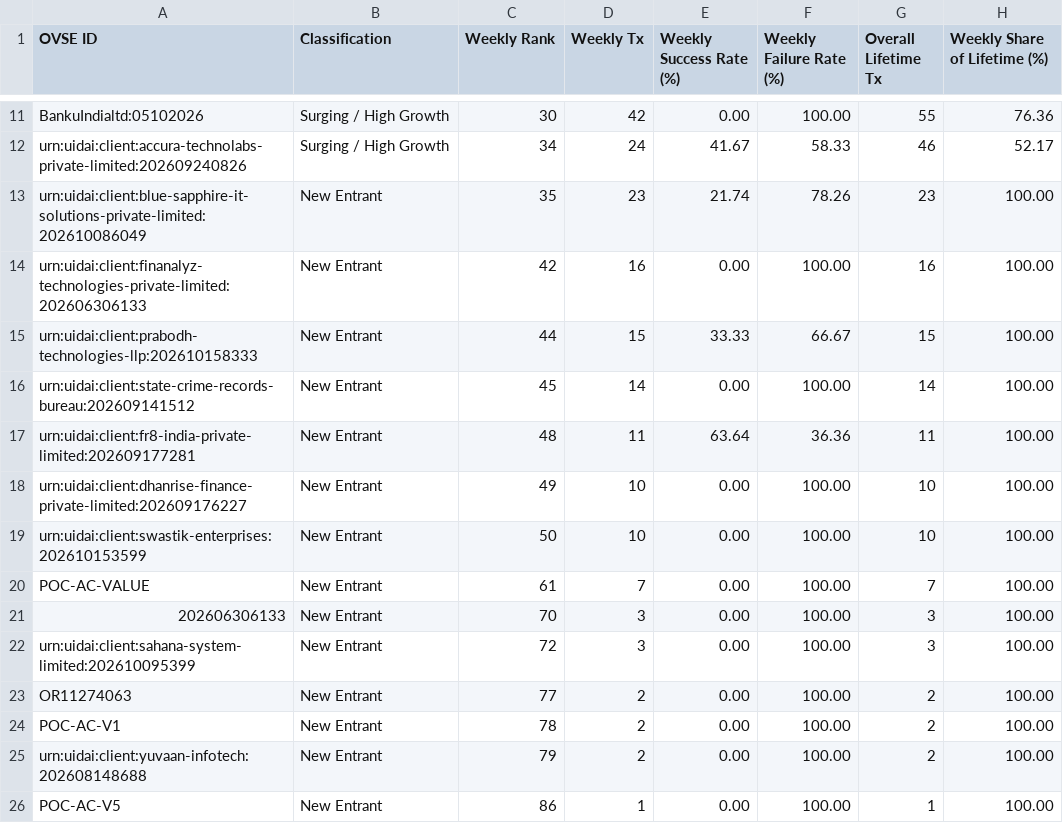
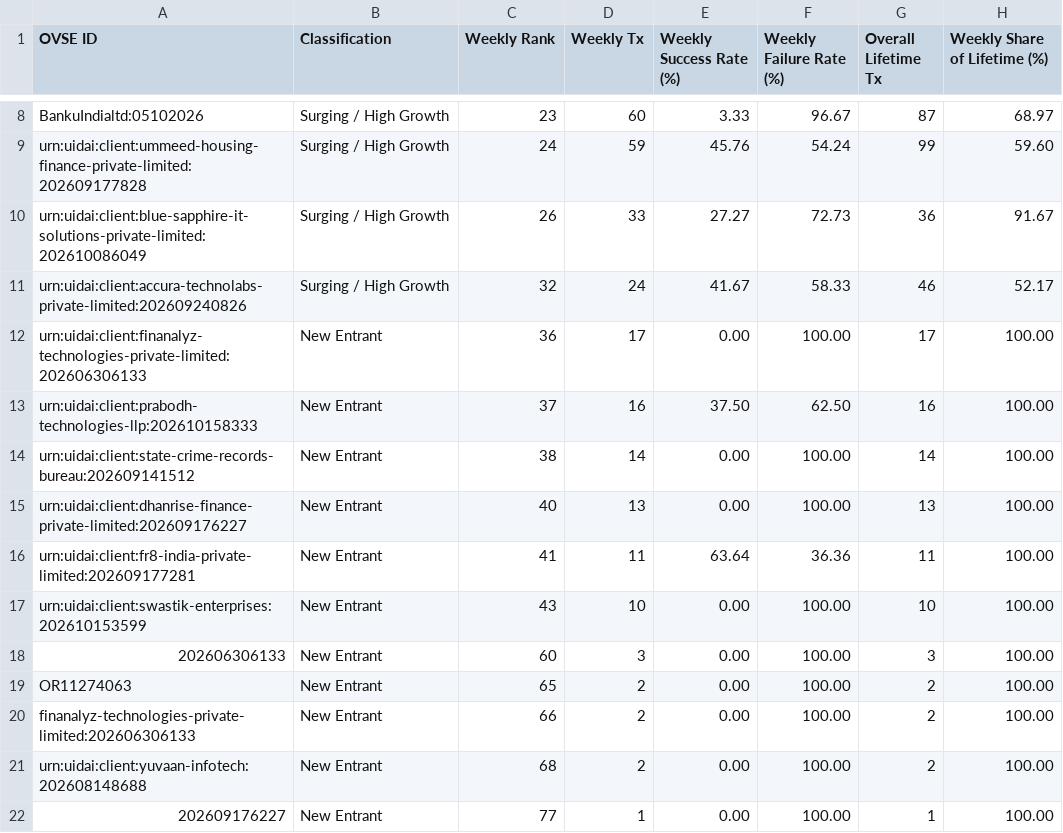
Before and after one commit to abee-narayan/OVSE-Dashboard, a CSV file: OVSE_New_and_Surging_Entrants.csv, drawn as a sheet; only a part is shown, gaps mark what is left out; removed rows and columns are numbered as before the commit, all else as after; the diff covers the shown part only; the diff names each change by its address in the sheet, - before the commit and + after, or states it on an @@ line.

```diff
--- a/OVSE_New_and_Surging_Entrants.csv
+++ b/OVSE_New_and_Surging_Entrants.csv
-C8 (Weekly Rank): 30
+C8 (Weekly Rank): 23
-D8 (Weekly Tx): 42
+D8 (Weekly Tx): 60
-E8 (Weekly Success Rate (%)): 0.00
+E8 (Weekly Success Rate (%)): 3.33
-F8 (Weekly Failure Rate (%)): 100.00
+F8 (Weekly Failure Rate (%)): 96.67
-G8 (Overall Lifetime Tx): 55
+G8 (Overall Lifetime Tx): 87
-H8 (Weekly Share of Lifetime (%)): 76.36
+H8 (Weekly Share of Lifetime (%)): 68.97
+row 9: urn:uidai:client:ummeed-housing-finance-private-limited:202609177828 | Surging / High Growth | 24 | 59 | 45.76 | 54.24 | 99 | 59.60
+row 10: urn:uidai:client:blue-sapphire-it-solutions-private-limited:202610086049 | Surging / High Growth | 26 | 33 | 27.27 | 72.73 | 36 | 91.67
-C11 (Weekly Rank): 34
+C11 (Weekly Rank): 32
-row 13: urn:uidai:client:blue-sapphire-it-solutions-private-limited:202610086049 | New Entrant | 35 | 23 | 21.74 | 78.26 | 23 | 100.00
-C12 (Weekly Rank): 42
+C12 (Weekly Rank): 36
-D12 (Weekly Tx): 16
+D12 (Weekly Tx): 17
-G12 (Overall Lifetime Tx): 16
+G12 (Overall Lifetime Tx): 17
-C13 (Weekly Rank): 44
+C13 (Weekly Rank): 37
-D13 (Weekly Tx): 15
+D13 (Weekly Tx): 16
-E13 (Weekly Success Rate (%)): 33.33
+E13 (Weekly Success Rate (%)): 37.50
-F13 (Weekly Failure Rate (%)): 66.67
+F13 (Weekly Failure Rate (%)): 62.50
-G13 (Overall Lifetime Tx): 15
+G13 (Overall Lifetime Tx): 16
-C14 (Weekly Rank): 45
+C14 (Weekly Rank): 38
+row 15: urn:uidai:client:dhanrise-finance-private-limited:202609176227 | New Entrant | 40 | 13 | 0.00 | 100.00 | 13 | 100.00
-C16 (Weekly Rank): 48
+C16 (Weekly Rank): 41
-row 18: urn:uidai:client:dhanrise-finance-private-limited:202609176227 | New Entrant | 49 | 10 | 0.00 | 100.00 | 10 | 100.00
-C17 (Weekly Rank): 50
+C17 (Weekly Rank): 43
-row 20: POC-AC-VALUE | New Entrant | 61 | 7 | 0.00 | 100.00 | 7 | 100.00
-C18 (Weekly Rank): 70
+C18 (Weekly Rank): 60
-row 22: urn:uidai:client:sahana-system-limited:202610095399 | New Entrant | 72 | 3 | 0.00 | 100.00 | 3 | 100.00
-C19 (Weekly Rank): 77
+C19 (Weekly Rank): 65
-A20 (OVSE ID): POC-AC-V1
+A20 (OVSE ID): finanalyz-technologies-private-limited:202606306133
-C20 (Weekly Rank): 78
+C20 (Weekly Rank): 66
-C21 (Weekly Rank): 79
+C21 (Weekly Rank): 68
-A22 (OVSE ID): POC-AC-V5
+A22 (OVSE ID): 202609176227
-C22 (Weekly Rank): 86
+C22 (Weekly Rank): 77
```
Also changed, not shown: 3 removed rows and 32 edited cells elsewhere in this file, OVSE_Error_Code_Analysis.csv, OVSE_Executive_Summary_Report.csv, 6 other files.
